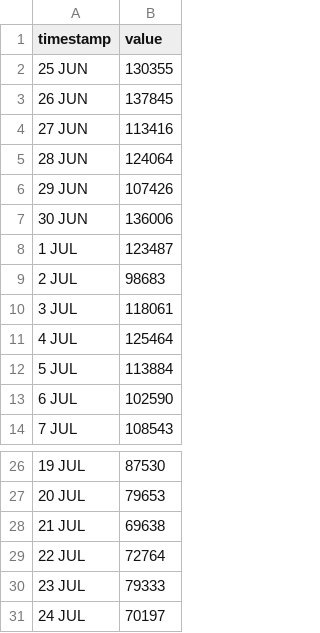
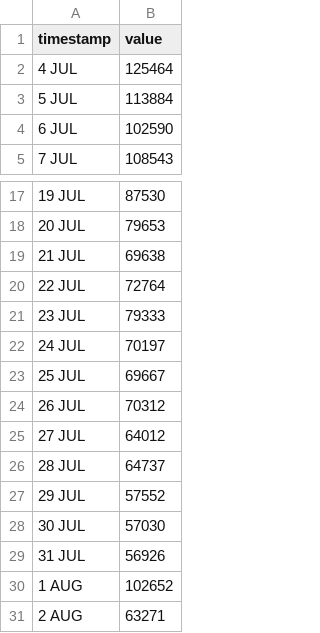
Before and after one commit to HEATLabs/HEAT-Labs-Configs, a CSV file: cf-export/total_requests.csv, drawn as a sheet; only a part is shown, gaps mark what is left out.

Commit message:
updated cloudflare traffic data

```diff
--- a/cf-export/total_requests.csv
+++ b/cf-export/total_requests.csv
@@ -1,11 +1,2 @@
 timestamp,value
-25 JUN,130355
-26 JUN,137845
-27 JUN,113416
-28 JUN,124064
-29 JUN,107426
-30 JUN,136006
-1 JUL,123487
-2 JUL,98683
-3 JUL,118061
 4 JUL,125464
@@ -31 +22,10 @@ timestamp,value
 24 JUL,70197
+25 JUL,69667
+26 JUL,70312
+27 JUL,64012
+28 JUL,64737
+29 JUL,57552
+30 JUL,57030
+31 JUL,56926
+1 AUG,102652
+2 AUG,63271
```
Also changed, not shown: cf-export/data_cached.csv, cf-export/total_data_served.csv, 2 other files.
